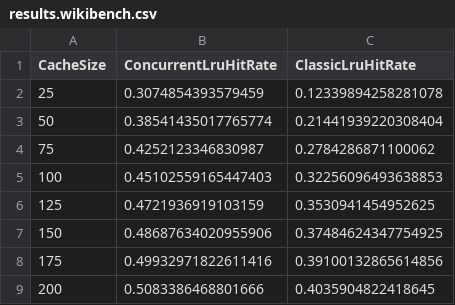
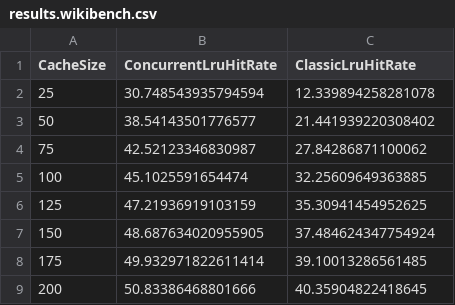
Before and after one commit to bitfaster/BitFaster.Caching, a CSV file: BitFaster.Caching.HitRateAnalysis/results.wikibench.csv, drawn as a sheet.

```diff
--- a/BitFaster.Caching.HitRateAnalysis/results.wikibench.csv
+++ b/BitFaster.Caching.HitRateAnalysis/results.wikibench.csv
@@ -1,9 +1,9 @@
 CacheSize,ConcurrentLruHitRate,ClassicLruHitRate
-25,0.3074854393579459,0.12339894258281078
-50,0.38541435017765774,0.21441939220308404
-75,0.4252123346830987,0.2784286871100062
-100,0.45102559165447403,0.32256096493638853
-125,0.4721936919103159,0.3530941454952625
-150,0.48687634020955906,0.37484624347754925
-175,0.49932971822611416,0.39100132865614856
-200,0.5083386468801666,0.4035904822418645
+25,30.748543935794594,12.339894258281078
+50,38.54143501776577,21.441939220308402
+75,42.52123346830987,27.84286871100062
+100,45.1025591654474,32.25609649363885
+125,47.21936919103159,35.30941454952625
+150,48.687634020955905,37.484624347754924
+175,49.932971822611414,39.10013286561485
+200,50.83386468801666,40.35904822418645
```
Also changed, not shown: 1 other file.
